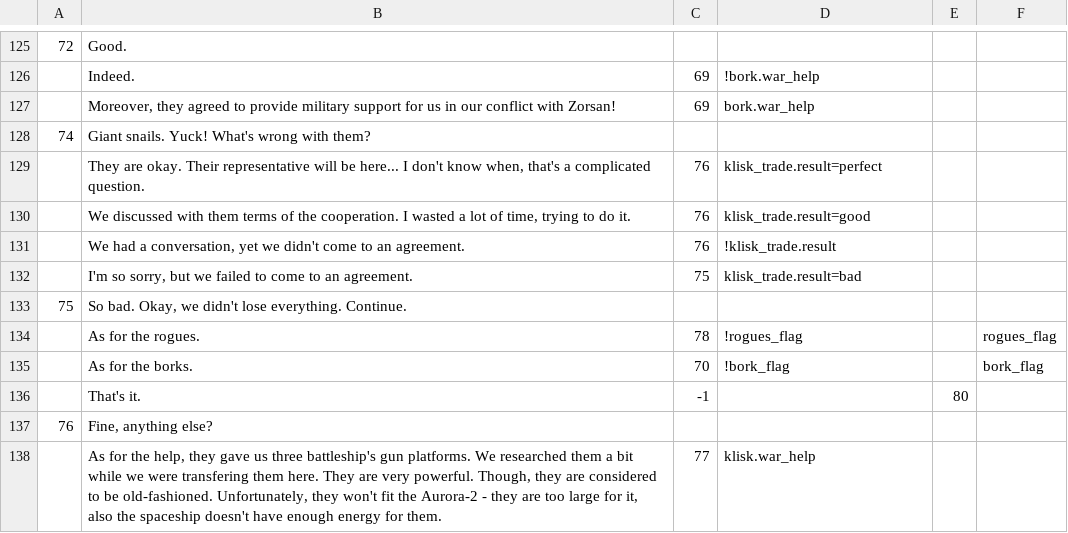
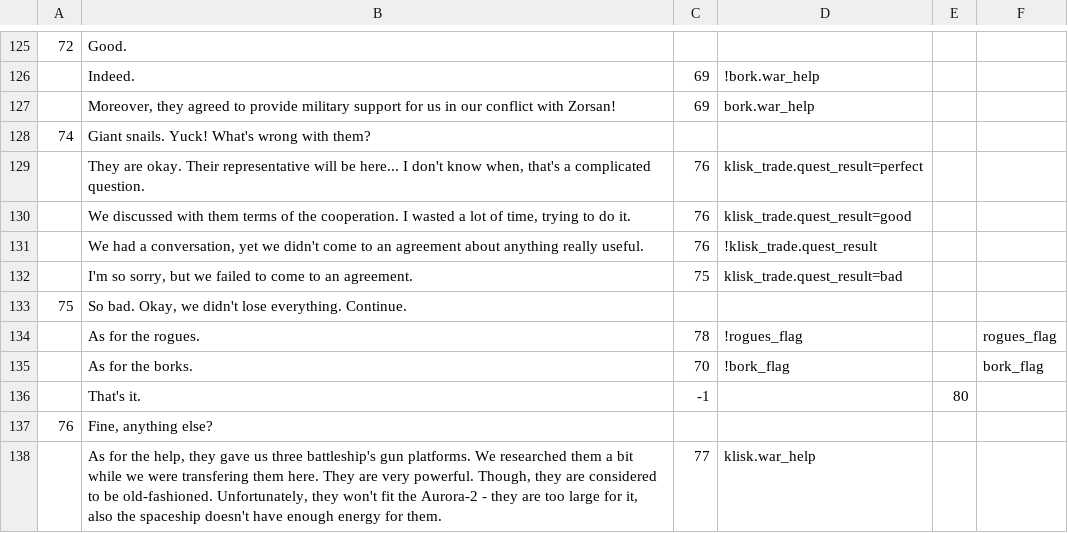
Before and after one commit to inferno986return/AuroraRL-mirror, a CSV file: doc/dialog sources/earth/martan_default_en.csv, drawn as a sheet; only a part is shown, gaps mark what is left out.

Commit message:
Fixed invalid scroring. Fixed earth dialog - no replies to reporting about klisk Increased fine for loosing party members, increased required score per day

```diff
--- a/doc/dialog sources/earth/martan_default_en.csv
+++ b/doc/dialog sources/earth/martan_default_en.csv
@@ -128,6 +128,6 @@
 74;Giant snails. Yuck! What's wrong with them?;;;;
-;They are okay. Their representative will be here... I don't know when, that's a complicated question. ;76;klisk_trade.result=perfect;;
-; We discussed with them terms of the cooperation. I wasted a lot of time, trying to do it. ;76;klisk_trade.result=good;;
-;We had a conversation, yet we didn't come to an agreement.;76;!klisk_trade.result;;
-;I'm so sorry, but we failed to come to an agreement.;75;klisk_trade.result=bad;;
+;They are okay. Their representative will be here... I don't know when, that's a complicated question. ;76;klisk_trade.quest_result=perfect;;
+; We discussed with them terms of the cooperation. I wasted a lot of time, trying to do it. ;76;klisk_trade.quest_result=good;;
+;We had a conversation, yet we didn't come to an agreement about anything really useful.;76;!klisk_trade.quest_result;;
+;I'm so sorry, but we failed to come to an agreement.;75;klisk_trade.quest_result=bad;;
 75;So bad. Okay, we didn't lose everything. Continue.;;;;
```
Also changed, not shown: doc/dialog sources/earth/martan_default.csv, 4 other files.
